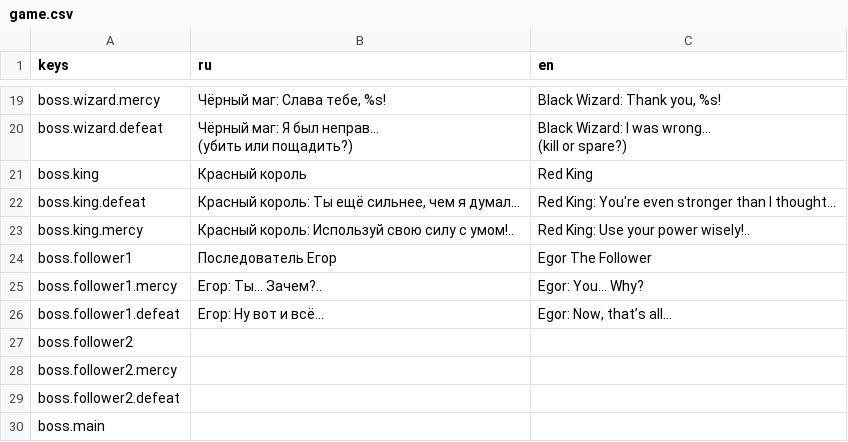
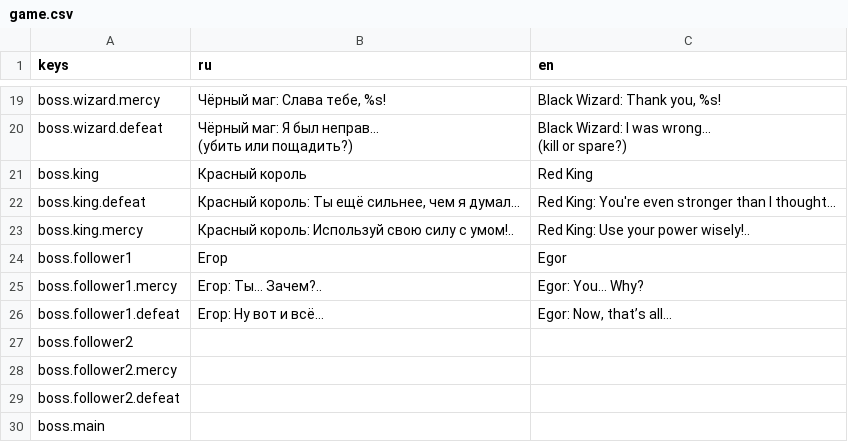
Before and after one commit to Diamond-Studio-GAMES/alpha-platformer2, a CSV file: misc/translations/game.csv, drawn as a sheet; only a part is shown, gaps mark what is left out.

```diff
--- a/misc/translations/game.csv
+++ b/misc/translations/game.csv
@@ -33,3 +33,3 @@ boss.king.defeat,"Красный король: Ты ещё сильнее, че
 boss.king.mercy,Красный король: Используй свою силу с умом!..,Red King: Use your power wisely!..
-boss.follower1,Последователь Егор,Egor The Follower
+boss.follower1,Егор,Egor
 boss.follower1.mercy,Егор: Ты… Зачем?..,Egor: You… Why?
```
Also changed, not shown: misc/translations/menu.csv, 12 other files.
